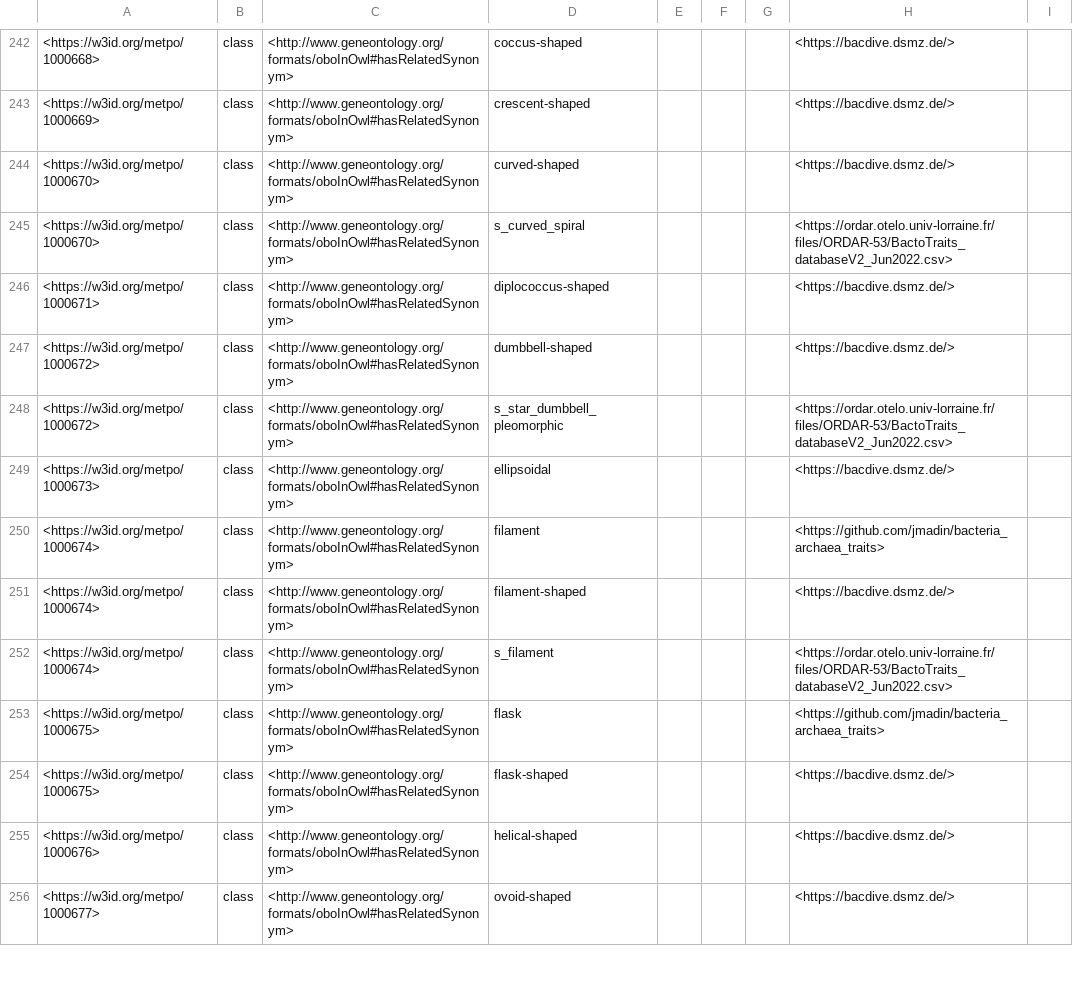
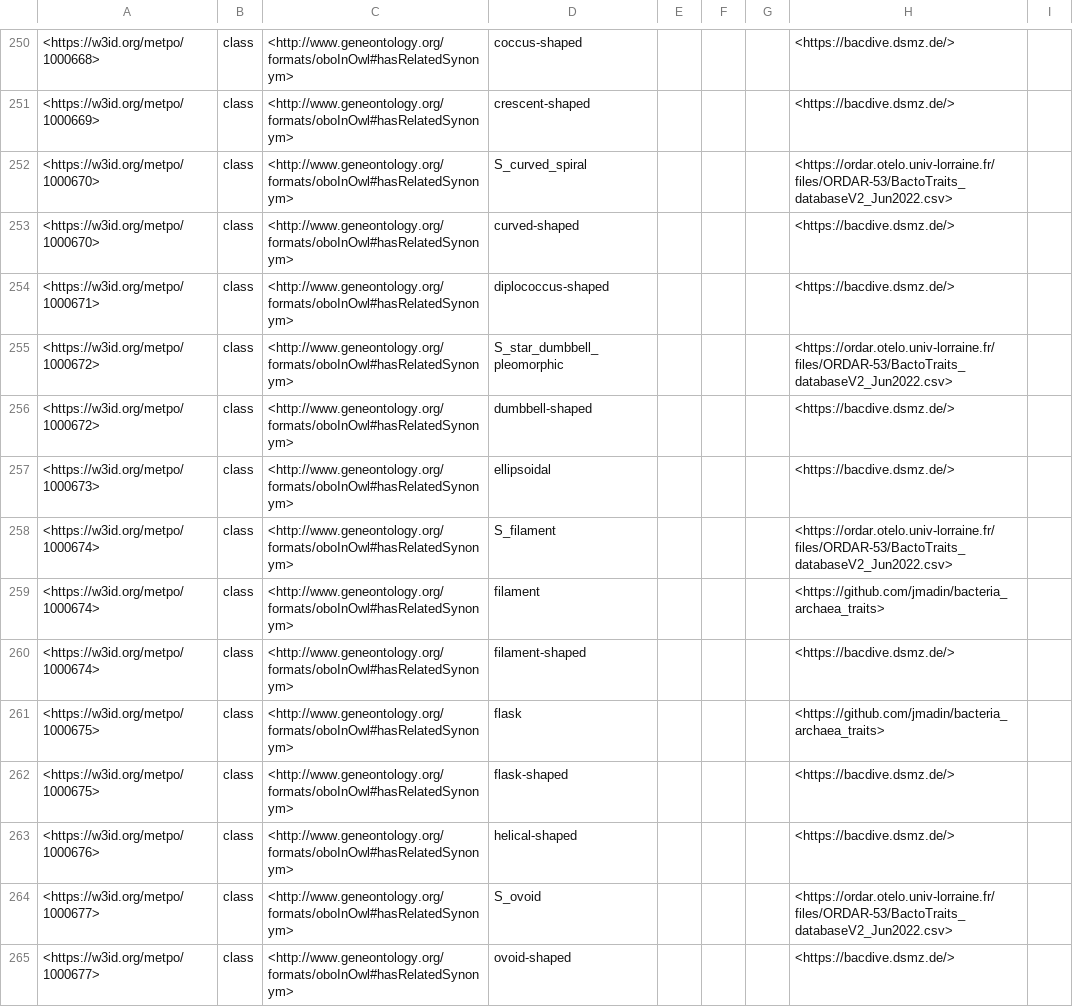
Before and after one commit to berkeleybop/metpo, a TSV file: reports/synonym-sources.tsv, drawn as a sheet; only a part is shown, gaps mark what is left out; the diff covers the shown part only.

Commit message:
feat: Add reconciliation reports and scripts
Adds new reconciliation reports comparing BactoTraits and Madin data sources against METPO synonyms.

- Generates YAML reports for Madin and BactoTraits reconciliation.
- Adds the Python scripts used to generate these reports to `metpo/scripts/`.
- Moves reconciliation scripts from `src/scripts` to `metpo/scripts/` and updates `pyproject.toml` and `Makefile` accordingly.
- Stages the initial reports and associated metadata files for tracking.
- Updates `.gitignore` to exclude `__pycache__` directories within `metpo/scripts`.

refactor: Consolidate and correct documentation

- Consolidates multiple BactoTraits analysis documents into a single, authoritative file: `docs/bactotraits_reconciliation_and_pipeline.md`.
- This new document clarifies the BactoTraits data pipeline and corrects previous misunderstandings about METPO synonym coverage.
- Removes 10 redundant, contradictory, or outdated Markdown files to reduce clutter and improve clarity.

```diff
--- a/reports/synonym-sources.tsv
+++ b/reports/synonym-sources.tsv
@@ -243,11 +251,11 @@
 <https://w3id.org/metpo/1000669>	"class"	<http://www.geneontology.org/formats/oboInOwl#hasRelatedSynonym>	"crescent-shaped"	""			<https://bacdive.dsmz.de/>	
+<https://w3id.org/metpo/1000670>	"class"	<http://www.geneontology.org/formats/oboInOwl#hasRelatedSynonym>	" S_curved_spiral"	""			<https://ordar.otelo.univ-lorraine.fr/files/ORDAR-53/BactoTraits_databaseV2_Jun2022.csv>	
 <https://w3id.org/metpo/1000670>	"class"	<http://www.geneontology.org/formats/oboInOwl#hasRelatedSynonym>	"curved-shaped"	""			<https://bacdive.dsmz.de/>	
-<https://w3id.org/metpo/1000670>	"class"	<http://www.geneontology.org/formats/oboInOwl#hasRelatedSynonym>	"s_curved_spiral"	""			<https://ordar.otelo.univ-lorraine.fr/files/ORDAR-53/BactoTraits_databaseV2_Jun2022.csv>	
 <https://w3id.org/metpo/1000671>	"class"	<http://www.geneontology.org/formats/oboInOwl#hasRelatedSynonym>	"diplococcus-shaped"	""			<https://bacdive.dsmz.de/>	
+<https://w3id.org/metpo/1000672>	"class"	<http://www.geneontology.org/formats/oboInOwl#hasRelatedSynonym>	"S_star_dumbbell_pleomorphic"	""			<https://ordar.otelo.univ-lorraine.fr/files/ORDAR-53/BactoTraits_databaseV2_Jun2022.csv>	
 <https://w3id.org/metpo/1000672>	"class"	<http://www.geneontology.org/formats/oboInOwl#hasRelatedSynonym>	"dumbbell-shaped"	""			<https://bacdive.dsmz.de/>	
-<https://w3id.org/metpo/1000672>	"class"	<http://www.geneontology.org/formats/oboInOwl#hasRelatedSynonym>	"s_star_dumbbell_pleomorphic"	""			<https://ordar.otelo.univ-lorraine.fr/files/ORDAR-53/BactoTraits_databaseV2_Jun2022.csv>	
 <https://w3id.org/metpo/1000673>	"class"	<http://www.geneontology.org/formats/oboInOwl#hasRelatedSynonym>	"ellipsoidal"	""			<https://bacdive.dsmz.de/>	
+<https://w3id.org/metpo/1000674>	"class"	<http://www.geneontology.org/formats/oboInOwl#hasRelatedSynonym>	" S_filament"	""			<https://ordar.otelo.univ-lorraine.fr/files/ORDAR-53/BactoTraits_databaseV2_Jun2022.csv>	
 <https://w3id.org/metpo/1000674>	"class"	<http://www.geneontology.org/formats/oboInOwl#hasRelatedSynonym>	"filament"	""			<https://github.com/jmadin/bacteria_archaea_traits>	
 <https://w3id.org/metpo/1000674>	"class"	<http://www.geneontology.org/formats/oboInOwl#hasRelatedSynonym>	"filament-shaped"	""			<https://bacdive.dsmz.de/>	
-<https://w3id.org/metpo/1000674>	"class"	<http://www.geneontology.org/formats/oboInOwl#hasRelatedSynonym>	"s_filament"	""			<https://ordar.otelo.univ-lorraine.fr/files/ORDAR-53/BactoTraits_databaseV2_Jun2022.csv>	
 <https://w3id.org/metpo/1000675>	"class"	<http://www.geneontology.org/formats/oboInOwl#hasRelatedSynonym>	"flask"	""			<https://github.com/jmadin/bacteria_archaea_traits>	
@@ -255,2 +263,3 @@
 <https://w3id.org/metpo/1000676>	"class"	<http://www.geneontology.org/formats/oboInOwl#hasRelatedSynonym>	"helical-shaped"	""			<https://bacdive.dsmz.de/>	
+<https://w3id.org/metpo/1000677>	"class"	<http://www.geneontology.org/formats/oboInOwl#hasRelatedSynonym>	" S_ovoid"	""			<https://ordar.otelo.univ-lorraine.fr/files/ORDAR-53/BactoTraits_databaseV2_Jun2022.csv>	
 <https://w3id.org/metpo/1000677>	"class"	<http://www.geneontology.org/formats/oboInOwl#hasRelatedSynonym>	"ovoid-shaped"	""			<https://bacdive.dsmz.de/>	
```
Also changed, not shown: 26 added rows, 4 removed rows and 21 edited cells elsewhere in this file, src/templates/metpo-properties.tsv, src/templates/metpo_sheet.tsv, 33 other files.
